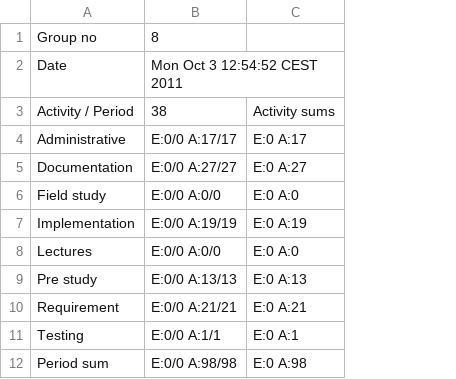
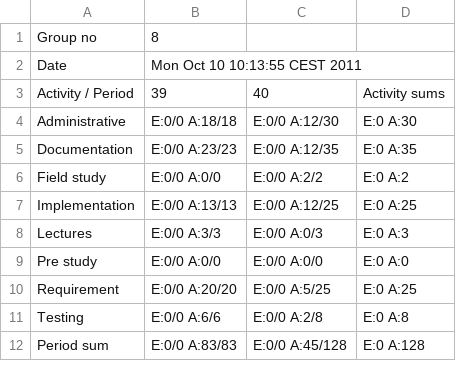
Before and after one commit to cdproject8/Artsdatabanken, a CSV file: doc/timetables/timetable.csv, drawn as a sheet; removed rows and columns are numbered as before the commit, all else as after; the diff names each change by its address in the sheet, - before the commit and + after, or states it on an @@ line.

Commit message:
updated timetable

```diff
--- a/doc/timetables/timetable.csv
+++ b/doc/timetables/timetable.csv
-column C, rows 3-12: Activity sums | E:0 A:17 | E:0 A:27 | E:0 A:0 | E:0 A:19 | E:0 A:0 | E:0 A:13 | E:0 A:21 | E:0 A:1 | E:0 A:98
+column C, rows 3-12: 40 | E:0/0 A:12/30 | E:0/0 A:12/35 | E:0/0 A:2/2 | E:0/0 A:12/25 | E:0/0 A:0/3 | E:0/0 A:0/0 | E:0/0 A:5/25 | E:0/0 A:2/8 | E:0/0 A:45/128
+column D, rows 3-12: Activity sums | E:0 A:30 | E:0 A:35 | E:0 A:2 | E:0 A:25 | E:0 A:3 | E:0 A:0 | E:0 A:25 | E:0 A:8 | E:0 A:128
-B2: Mon Oct 3 12:54:52 CEST 2011
+B2: Mon Oct 10 10:13:55 CEST 2011
-B3: 38
+B3: 39
-B4: E:0/0 A:17/17
+B4: E:0/0 A:18/18
-B5: E:0/0 A:27/27
+B5: E:0/0 A:23/23
-B7: E:0/0 A:19/19
+B7: E:0/0 A:13/13
-B8: E:0/0 A:0/0
+B8: E:0/0 A:3/3
-B9: E:0/0 A:13/13
+B9: E:0/0 A:0/0
-B10: E:0/0 A:21/21
+B10: E:0/0 A:20/20
-B11: E:0/0 A:1/1
+B11: E:0/0 A:6/6
-B12: E:0/0 A:98/98
+B12: E:0/0 A:83/83
```
Also changed, not shown: 4 other files.
